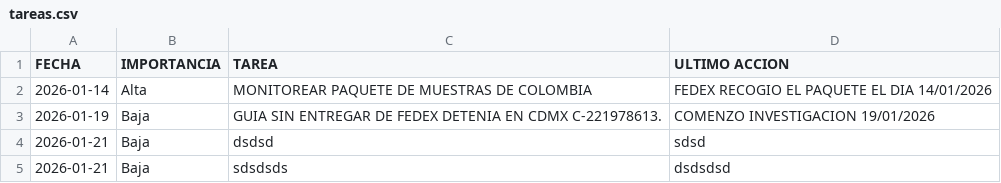
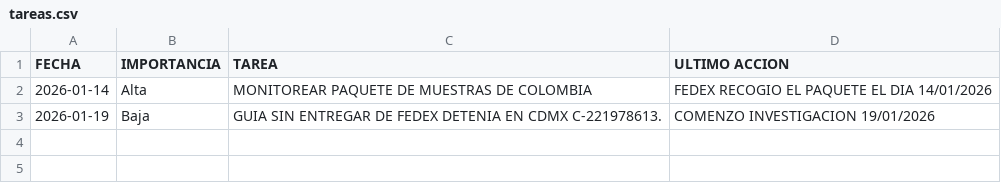
Before and after one commit to RH2026/dashboard-logistica, a CSV file: tareas.csv, drawn as a sheet.

Commit message:
Sincronización NEXION - 2026-01-21

```diff
--- a/tareas.csv
+++ b/tareas.csv
@@ -3,3 +3 @@ FECHA,IMPORTANCIA,TAREA,ULTIMO ACCION
 2026-01-19,Baja,GUIA SIN ENTREGAR DE FEDEX DETENIA EN CDMX C-221978613.,COMENZO INVESTIGACION 19/01/2026
-2026-01-21,Baja,dsdsd,sdsd
-2026-01-21,Baja,sdsdsds,dsdsdsd
```
